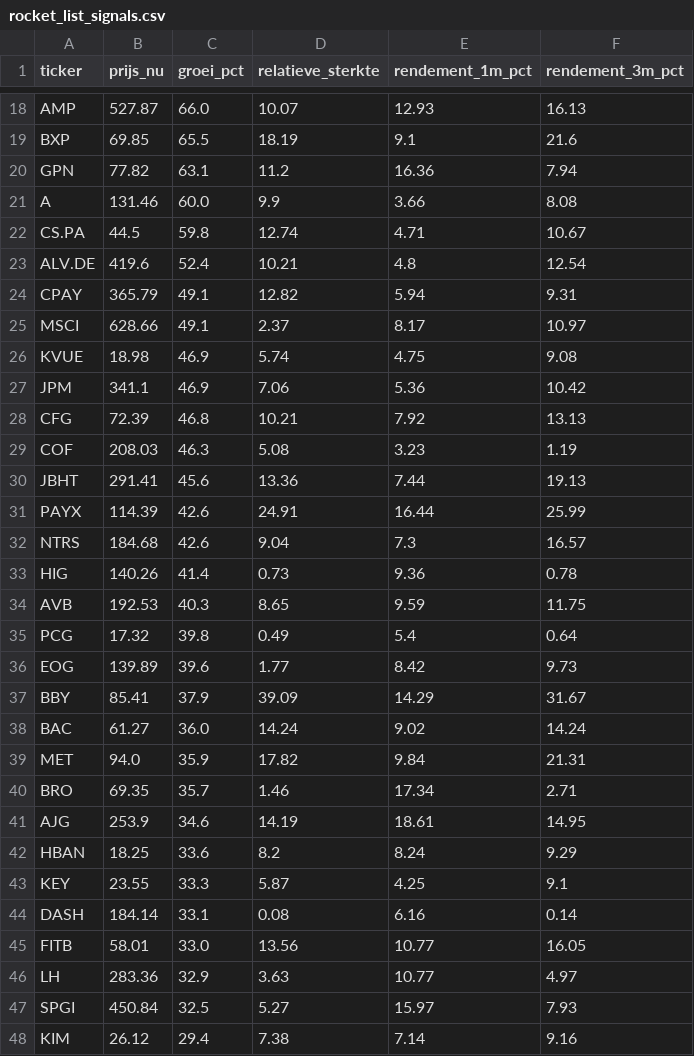
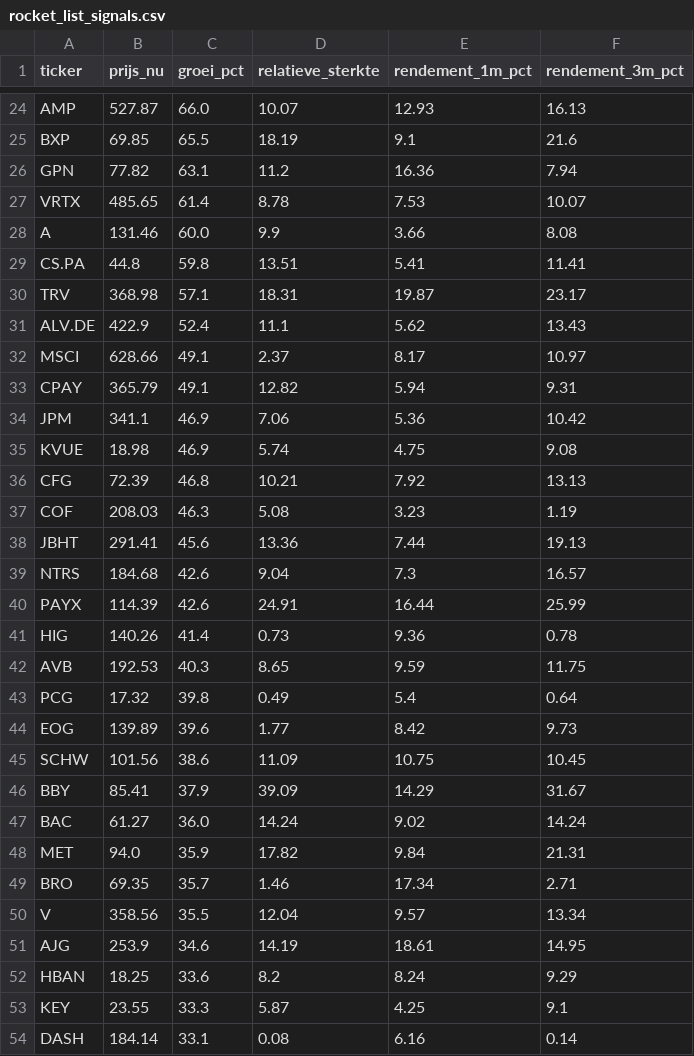
Before and after one commit to hestey-star/hestys-stock-screener, a CSV file: rocket_list_signals.csv, drawn as a sheet; only a part is shown, gaps mark what is left out; the shorter side is filled out with more unchanged rows; the diff covers the shown part only.

```diff
--- a/rocket_list_signals.csv
+++ b/rocket_list_signals.csv
@@ -20,9 +26,11 @@ BXP,69.85,65.5,18.19,9.1,21.6
 GPN,77.82,63.1,11.2,16.36,7.94
+VRTX,485.65,61.4,8.78,7.53,10.07
 A,131.46,60.0,9.9,3.66,8.08
-CS.PA,44.5,59.8,12.74,4.71,10.67
-ALV.DE,419.6,52.4,10.21,4.8,12.54
+CS.PA,44.8,59.8,13.51,5.41,11.41
+TRV,368.98,57.1,18.31,19.87,23.17
+ALV.DE,422.9,52.4,11.1,5.62,13.43
+MSCI,628.66,49.1,2.37,8.17,10.97
 CPAY,365.79,49.1,12.82,5.94,9.31
-MSCI,628.66,49.1,2.37,8.17,10.97
+JPM,341.1,46.9,7.06,5.36,10.42
 KVUE,18.98,46.9,5.74,4.75,9.08
-JPM,341.1,46.9,7.06,5.36,10.42
 CFG,72.39,46.8,10.21,7.92,13.13
@@ -30,4 +38,4 @@ COF,208.03,46.3,5.08,3.23,1.19
 JBHT,291.41,45.6,13.36,7.44,19.13
+NTRS,184.68,42.6,9.04,7.3,16.57
 PAYX,114.39,42.6,24.91,16.44,25.99
-NTRS,184.68,42.6,9.04,7.3,16.57
 HIG,140.26,41.4,0.73,9.36,0.78
@@ -36,2 +44,3 @@ PCG,17.32,39.8,0.49,5.4,0.64
 EOG,139.89,39.6,1.77,8.42,9.73
+SCHW,101.56,38.6,11.09,10.75,10.45
 BBY,85.41,37.9,39.09,14.29,31.67
@@ -40,2 +49,3 @@ MET,94.0,35.9,17.82,9.84,21.31
 BRO,69.35,35.7,1.46,17.34,2.71
+V,358.56,35.5,12.04,9.57,13.34
 AJG,253.9,34.6,14.19,18.61,14.95
```
Also changed, not shown: 15 added rows and 12 edited cells elsewhere in this file, snowball_signals.csv, supertrend_signals.csv.
